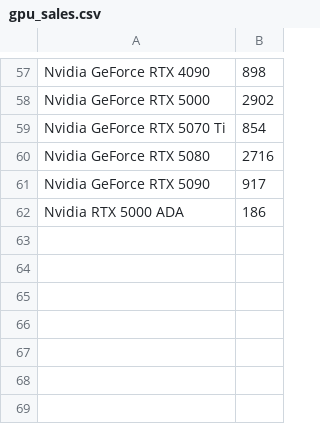
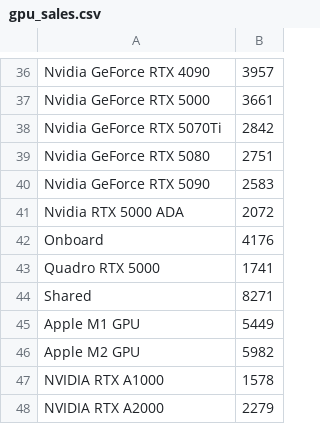
Before and after one commit to iamsadygov/capstoneproject, a CSV file: capstoneml/aspectsdata/gpu_sales.csv, drawn as a sheet; only a part is shown, gaps mark what is left out; removed rows and columns are numbered as before the commit, all else as after; the diff covers the shown part only; the diff names each change by its address in the sheet, - before the commit and + after, or states it on an @@ line.

```diff
--- a/capstoneml/aspectsdata/gpu_sales.csv
+++ b/capstoneml/aspectsdata/gpu_sales.csv
-B36: 898
+B36: 3957
-B37: 2902
+B37: 3661
-row 59: Nvidia GeForce RTX 5070 Ti | 854
+row 38: Nvidia GeForce RTX 5070Ti | 2842
-B39: 2716
+B39: 2751
-B40: 917
+B40: 2583
-B41: 186
+B41: 2072
+row 42: Onboard | 4176
+row 43: Quadro RTX 5000 | 1741
+row 44: Shared | 8271
+row 45: Apple M1 GPU | 5449
+row 46: Apple M2 GPU | 5982
+row 47: NVIDIA RTX A1000 | 1578
+row 48: NVIDIA RTX A2000 | 2279
```
Also changed, not shown: 18 added rows, 39 removed rows and 17 edited cells elsewhere in this file, capstoneml/aspectsdata/color_sales.csv, capstoneml/aspectsdata/cpu_sales.csv, 17 other files.
